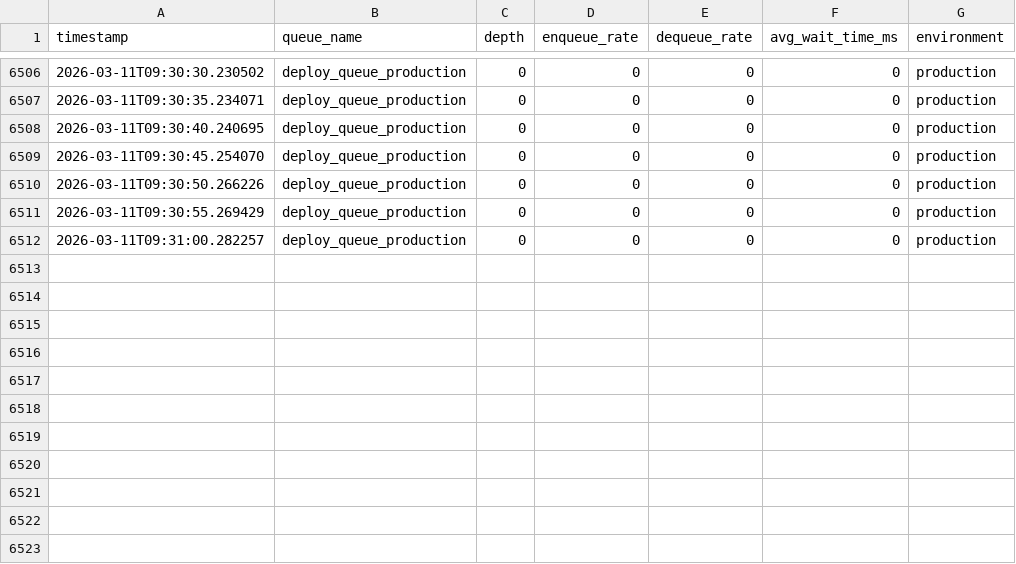
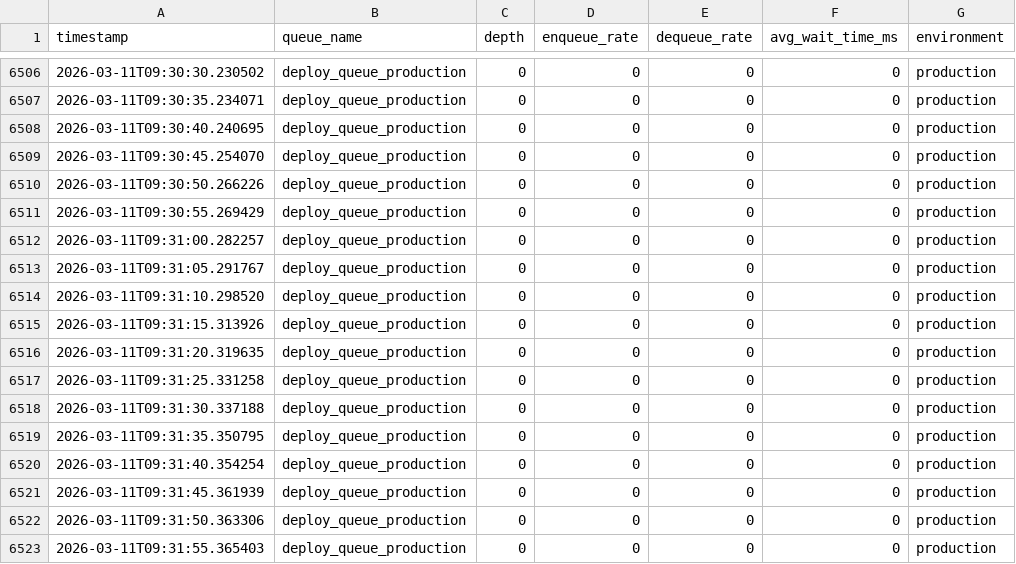
Before and after one commit to blackholeinfiverse64/pravah, a CSV file: multi-agent-control-plane-main/backend/logs/production/metrics/queue_depth.csv, drawn as a sheet; only a part is shown, gaps mark what is left out.

```diff
--- a/multi-agent-control-plane-main/backend/logs/production/metrics/queue_depth.csv
+++ b/multi-agent-control-plane-main/backend/logs/production/metrics/queue_depth.csv
@@ -6512 +6512,12 @@ timestamp,queue_name,depth,enqueue_rate,dequeue_rate,avg_wait_time_ms,environmen
 2026-03-11T09:31:00.282257,deploy_queue_production,0,0,0,0,production
+2026-03-11T09:31:05.291767,deploy_queue_production,0,0,0,0,production
+2026-03-11T09:31:10.298520,deploy_queue_production,0,0,0,0,production
+2026-03-11T09:31:15.313926,deploy_queue_production,0,0,0,0,production
+2026-03-11T09:31:20.319635,deploy_queue_production,0,0,0,0,production
+2026-03-11T09:31:25.331258,deploy_queue_production,0,0,0,0,production
+2026-03-11T09:31:30.337188,deploy_queue_production,0,0,0,0,production
+2026-03-11T09:31:35.350795,deploy_queue_production,0,0,0,0,production
+2026-03-11T09:31:40.354254,deploy_queue_production,0,0,0,0,production
+2026-03-11T09:31:45.361939,deploy_queue_production,0,0,0,0,production
+2026-03-11T09:31:50.363306,deploy_queue_production,0,0,0,0,production
+2026-03-11T09:31:55.365403,deploy_queue_production,0,0,0,0,production
```
Also changed, not shown: multi-agent-control-plane-main/backend/logs/dev/runtime_payload_poller.csv, multi-agent-control-plane-main/backend/logs/dev/runtime_poller.csv, 2 other files.
